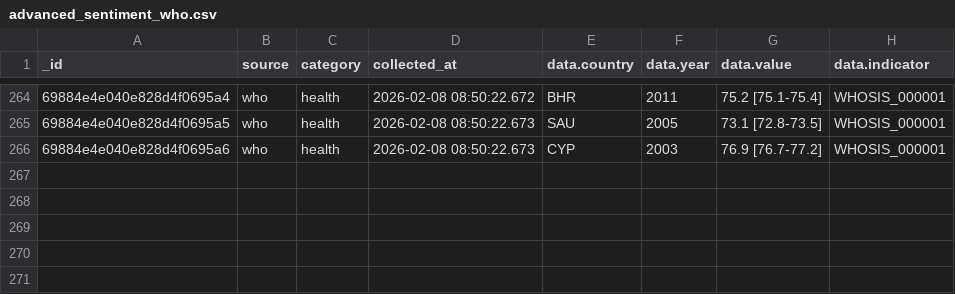
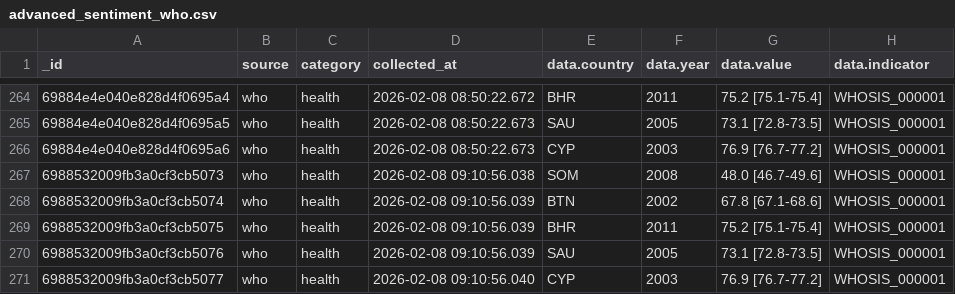
Before and after one commit to Deshawa77/world-pulse-research, a CSV file: advanced_sentiment_who.csv, drawn as a sheet; only a part is shown, gaps mark what is left out.

```diff
--- a/advanced_sentiment_who.csv
+++ b/advanced_sentiment_who.csv
@@ -266 +266,6 @@ _id,source,category,collected_at,data.country,data.year,data.value,data.indicato
 69884e4e040e828d4f0695a6,who,health,2026-02-08 08:50:22.673,CYP,2003,76.9 [76.7-77.2],WHOSIS_000001
+6988532009fb3a0cf3cb5073,who,health,2026-02-08 09:10:56.038,SOM,2008,48.0 [46.7-49.6],WHOSIS_000001
+6988532009fb3a0cf3cb5074,who,health,2026-02-08 09:10:56.039,BTN,2002,67.8 [67.1-68.6],WHOSIS_000001
+6988532009fb3a0cf3cb5075,who,health,2026-02-08 09:10:56.039,BHR,2011,75.2 [75.1-75.4],WHOSIS_000001
+6988532009fb3a0cf3cb5076,who,health,2026-02-08 09:10:56.039,SAU,2005,73.1 [72.8-73.5],WHOSIS_000001
+6988532009fb3a0cf3cb5077,who,health,2026-02-08 09:10:56.040,CYP,2003,76.9 [76.7-77.2],WHOSIS_000001
```
Also changed, not shown: advanced_sentiment_news.csv, processed_crypto.csv, 3 other files.
